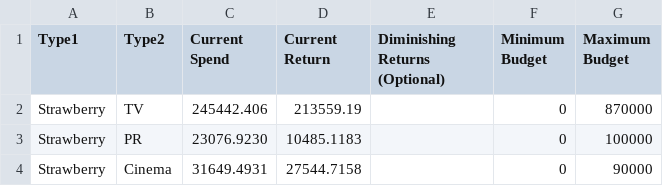
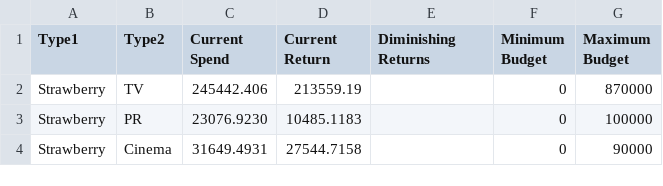
Before and after one commit to cdumen/Budget-Allocation, a CSV file: data/dummy_input.csv, drawn as a sheet; only a part is shown.

```diff
--- a/data/dummy_input.csv
+++ b/data/dummy_input.csv
@@ -1,2 +1,2 @@
-Type1,Type2,Current Spend,Current Return,Diminishing Returns (Optional),Minimum Budget,Maximum Budget
+Type1,Type2,Current Spend,Current Return,Diminishing Returns,Minimum Budget,Maximum Budget
 Strawberry,TV,245442.406,213559.19,,0,870000
```
Also changed, not shown: 2 other files.
